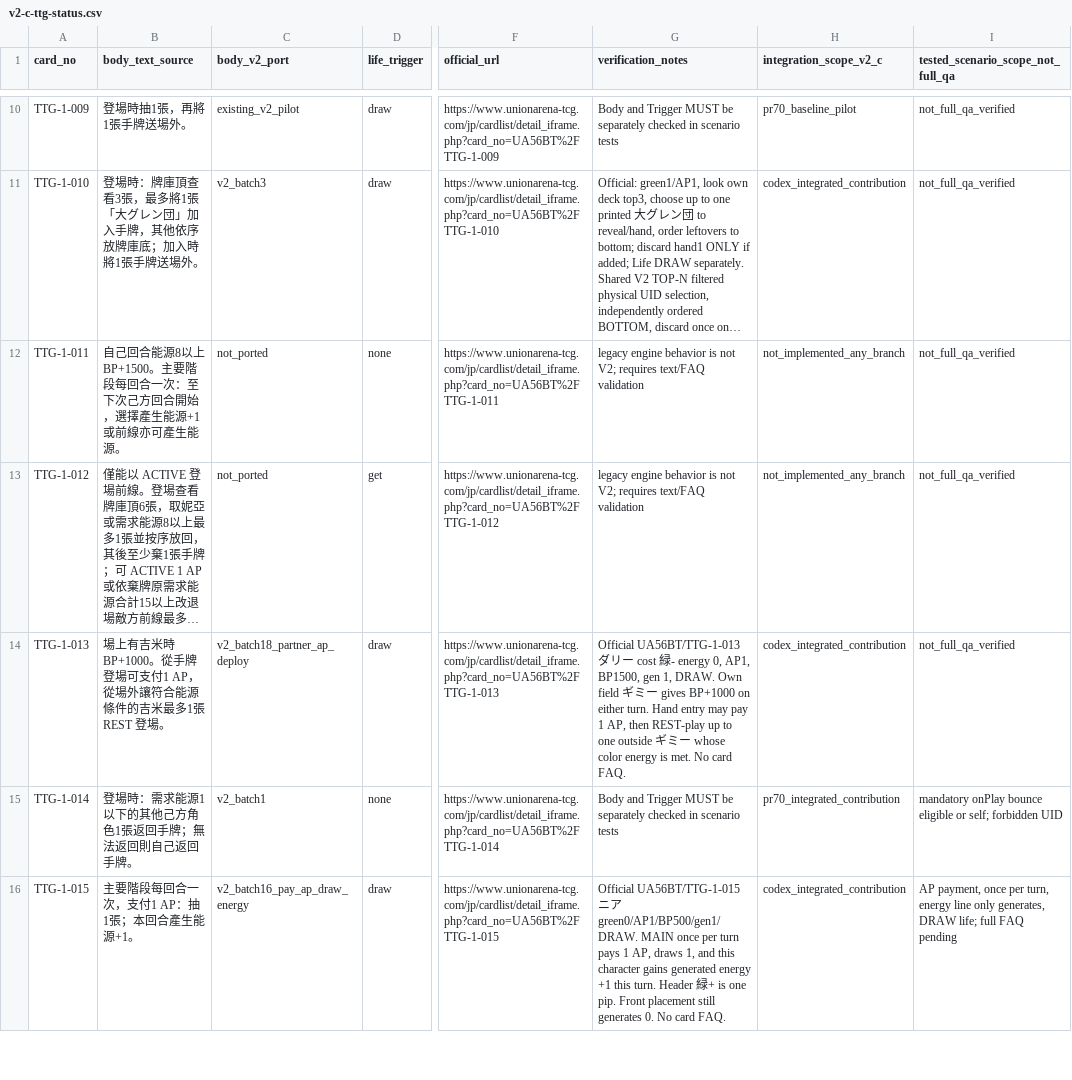
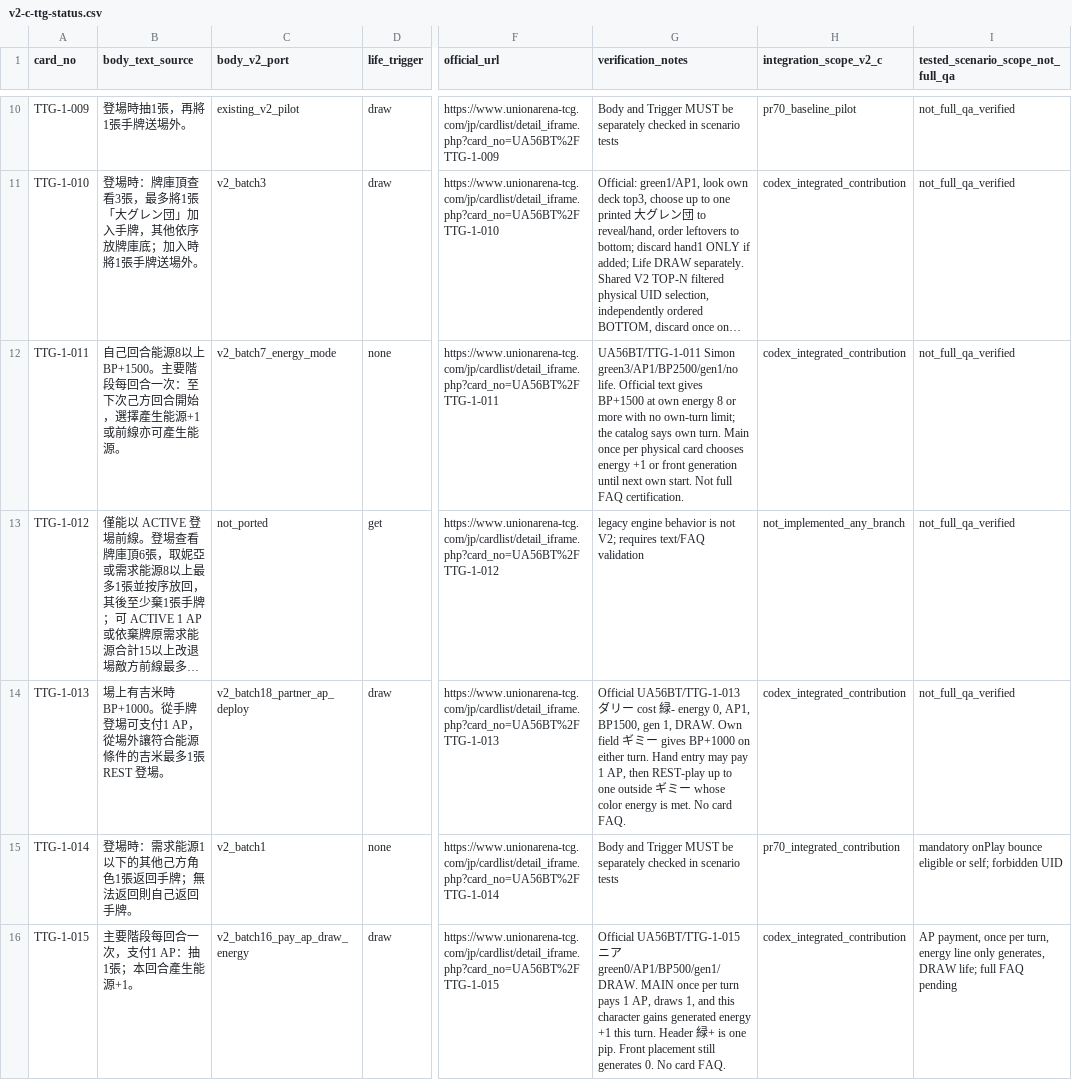
Before and after one commit to will00t-debug/Ua, a CSV file: audit/v2-c-ttg-status.csv, drawn as a sheet; only a part is shown, gaps mark what is left out; long unchanged cells end in …; the diff covers the shown part only; the diff names each change by its address in the sheet, - before the commit and + after, or states it on an @@ line.

```diff
--- a/audit/v2-c-ttg-status.csv
+++ b/audit/v2-c-ttg-status.csv
-C12 (body_v2_port): not_ported
+C12 (body_v2_port): v2_batch7_energy_mode
-G12 (verification_notes): legacy engine behavior is not V2; requires text/FAQ validation
+G12 (verification_notes): UA56BT/TTG-1-011 Simon green3/AP1/BP2500/gen1/no life. Official text gives BP+1500 at own energy 8 or more with no own-turn limit; the catalog says own turn. Main once per physical card chooses energy +1 or front generation until next own start. Not full FAQ certification.
-H12 (integration_scope_v2_c): not_implemented_any_branch
+H12 (integration_scope_v2_c): codex_integrated_contribution
```
Also changed, not shown: 20 edited cells elsewhere in this file, 22 other files.
